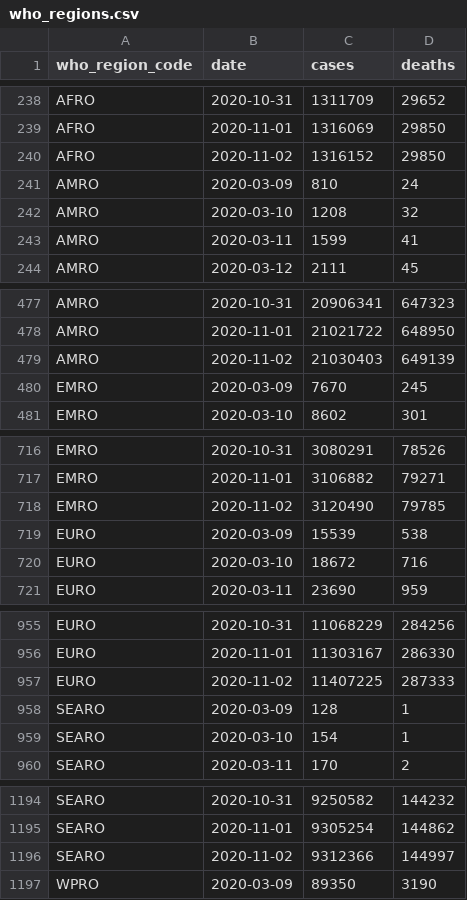
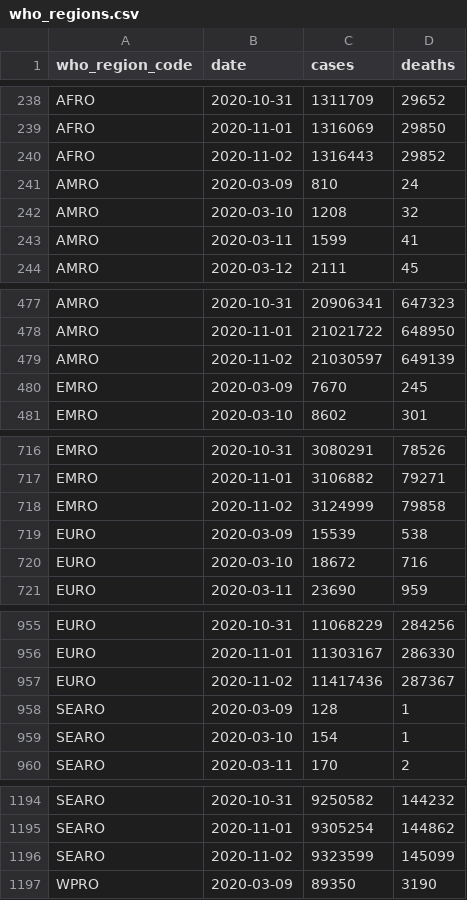
Before and after one commit to covid-open-data/xform-casecount-wom, a CSV file: output/who_regions.csv, drawn as a sheet; only a part is shown, gaps mark what is left out.

```diff
--- a/output/who_regions.csv
+++ b/output/who_regions.csv
@@ -239,3 +239,3 @@ AFRO,2020-10-31,1311709,29652
 AFRO,2020-11-01,1316069,29850
-AFRO,2020-11-02,1316152,29850
+AFRO,2020-11-02,1316443,29852
 AMRO,2020-03-09,810,24
@@ -478,3 +478,3 @@ AMRO,2020-10-31,20906341,647323
 AMRO,2020-11-01,21021722,648950
-AMRO,2020-11-02,21030403,649139
+AMRO,2020-11-02,21030597,649139
 EMRO,2020-03-09,7670,245
@@ -717,3 +717,3 @@ EMRO,2020-10-31,3080291,78526
 EMRO,2020-11-01,3106882,79271
-EMRO,2020-11-02,3120490,79785
+EMRO,2020-11-02,3124999,79858
 EURO,2020-03-09,15539,538
@@ -956,3 +956,3 @@ EURO,2020-10-31,11068229,284256
 EURO,2020-11-01,11303167,286330
-EURO,2020-11-02,11407225,287333
+EURO,2020-11-02,11417436,287367
 SEARO,2020-03-09,128,1
@@ -1195,3 +1195,3 @@ SEARO,2020-10-31,9250582,144232
 SEARO,2020-11-01,9305254,144862
-SEARO,2020-11-02,9312366,144997
+SEARO,2020-11-02,9323599,145099
 WPRO,2020-03-09,89350,3190
```
Also changed, not shown: output/continents.csv, output/global.csv, 2 other files.
